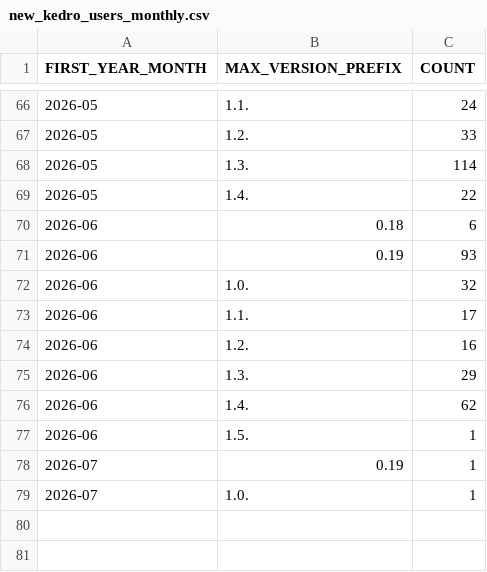
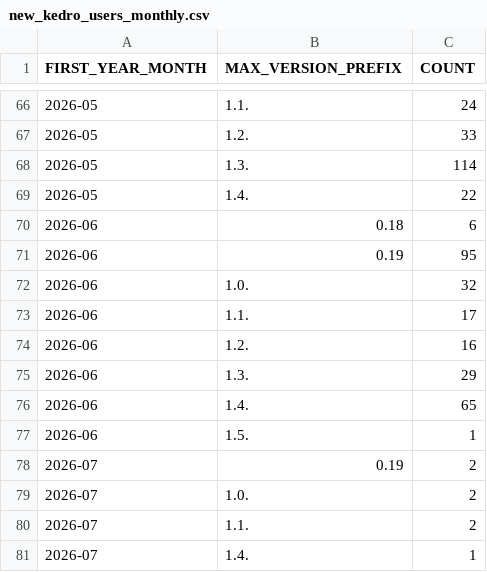
Before and after one commit to DimedS/kedro-pycafe-data, a CSV file: data/02_intermediate/new_kedro_users_monthly.csv, drawn as a sheet; only a part is shown, gaps mark what is left out.

```diff
--- a/data/02_intermediate/new_kedro_users_monthly.csv
+++ b/data/02_intermediate/new_kedro_users_monthly.csv
@@ -70,3 +70,3 @@ FIRST_YEAR_MONTH,MAX_VERSION_PREFIX,COUNT
 2026-06,0.18,6
-2026-06,0.19,93
+2026-06,0.19,95
 2026-06,1.0.,32
@@ -75,5 +75,7 @@ FIRST_YEAR_MONTH,MAX_VERSION_PREFIX,COUNT
 2026-06,1.3.,29
-2026-06,1.4.,62
+2026-06,1.4.,65
 2026-06,1.5.,1
-2026-07,0.19,1
-2026-07,1.0.,1
+2026-07,0.19,2
+2026-07,1.0.,2
+2026-07,1.1.,2
+2026-07,1.4.,1
```
Also changed, not shown: data/02_intermediate/downloads_by_country.csv, data/02_intermediate/kedro_commands_mau.csv, 2 other files.
